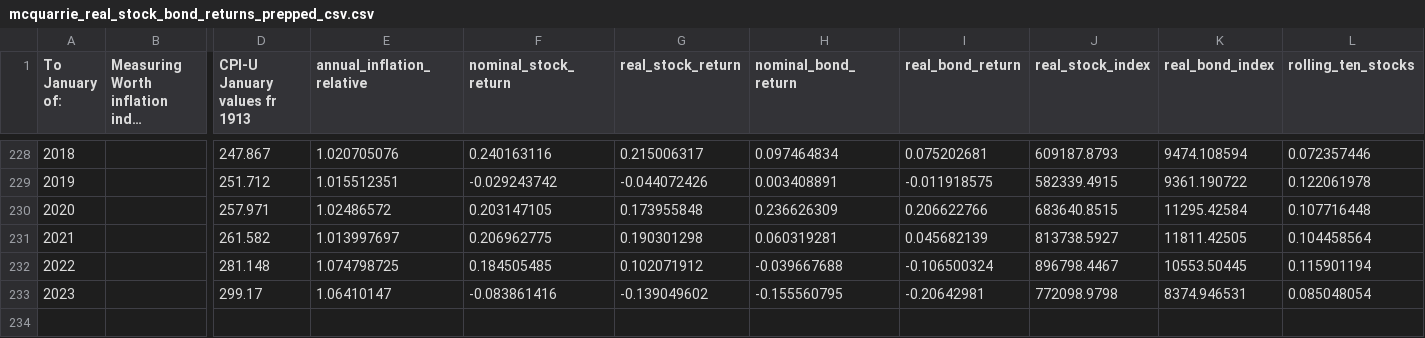
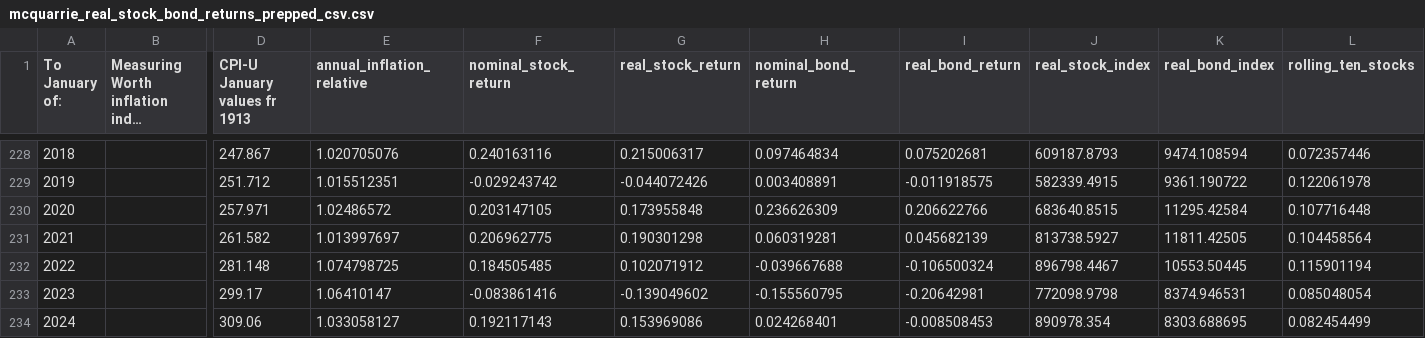
Before and after one commit to StarkArk/The_Long_View_Stocks_Bonds, a CSV file: Data/mcquarrie_real_stock_bond_returns_prepped_csv.csv, drawn as a sheet; only a part is shown, gaps mark what is left out; long unchanged cells end in …; rows hold the shown columns only; the diff names each change by its address in the sheet, - before the commit and + after, or states it on an @@ line.

```diff
--- a/Data/mcquarrie_real_stock_bond_returns_prepped_csv.csv
+++ b/Data/mcquarrie_real_stock_bond_returns_prepped_csv.csv
+row 234: 2024 |  | 309.06 | 1.033058127 | 0.192117143 | 0.153969086 | 0.024268401 | -0.008508453 | 890978.354 | 8303.688695 | 0.082454499
```
Also changed, not shown: 13 other files.
